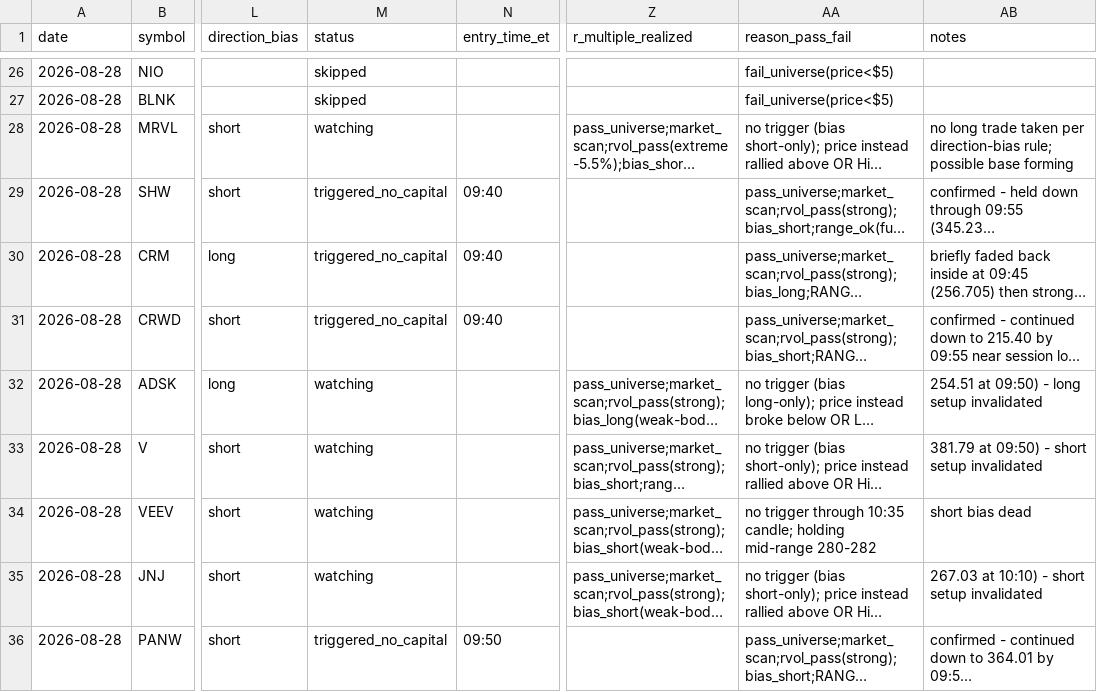
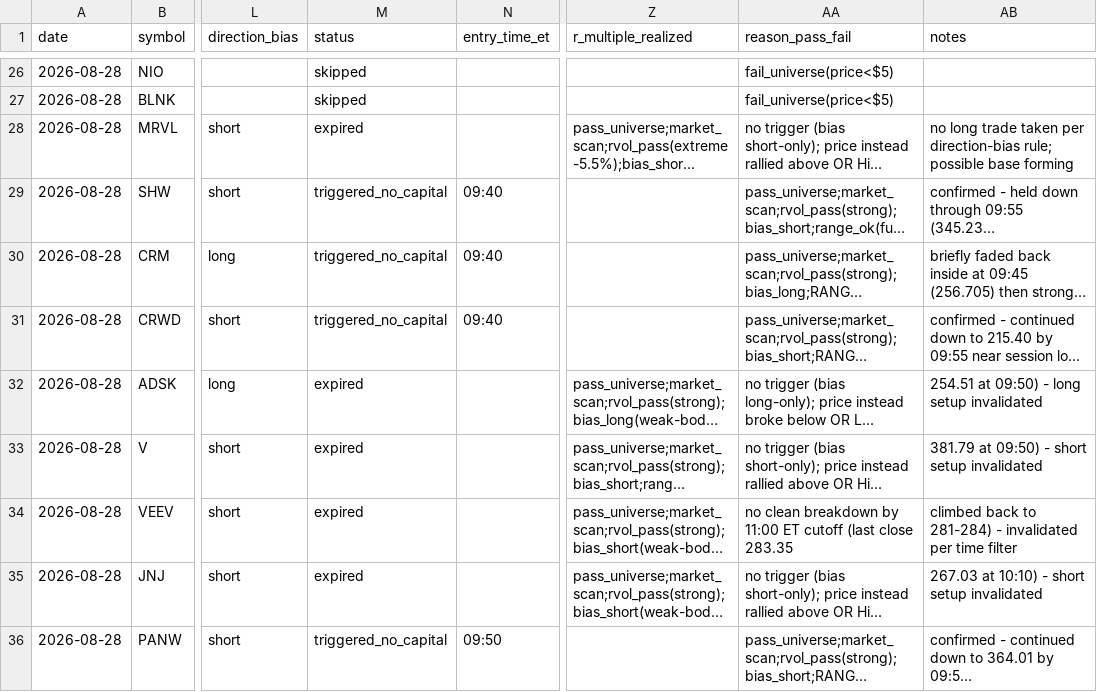
Before and after one commit to ssb0004-byte/trading, a CSV file: logs/trades/2026-08-28.csv, drawn as a sheet; only a part is shown, gaps mark what is left out; long unchanged cells end in …; the diff covers the shown part only; the diff names each change by its address in the sheet, - before the commit and + after, or states it on an @@ line.

```diff
--- a/logs/trades/2026-08-28.csv
+++ b/logs/trades/2026-08-28.csv
-M28 (status): watching
+M28 (status): expired
-M32:M35 (status): watching
+M32:M35 (status): expired
-AA34 (reason_pass_fail): no trigger through 10:35 candle; holding mid-range 280-282
+AA34 (reason_pass_fail): no clean breakdown by 11:00 ET cutoff (last close 283.35
-AB34 (notes): short bias dead
+AB34 (notes): climbed back to 281-284) - invalidated per time filter
```
Also changed, not shown: 18 edited cells elsewhere in this file.
